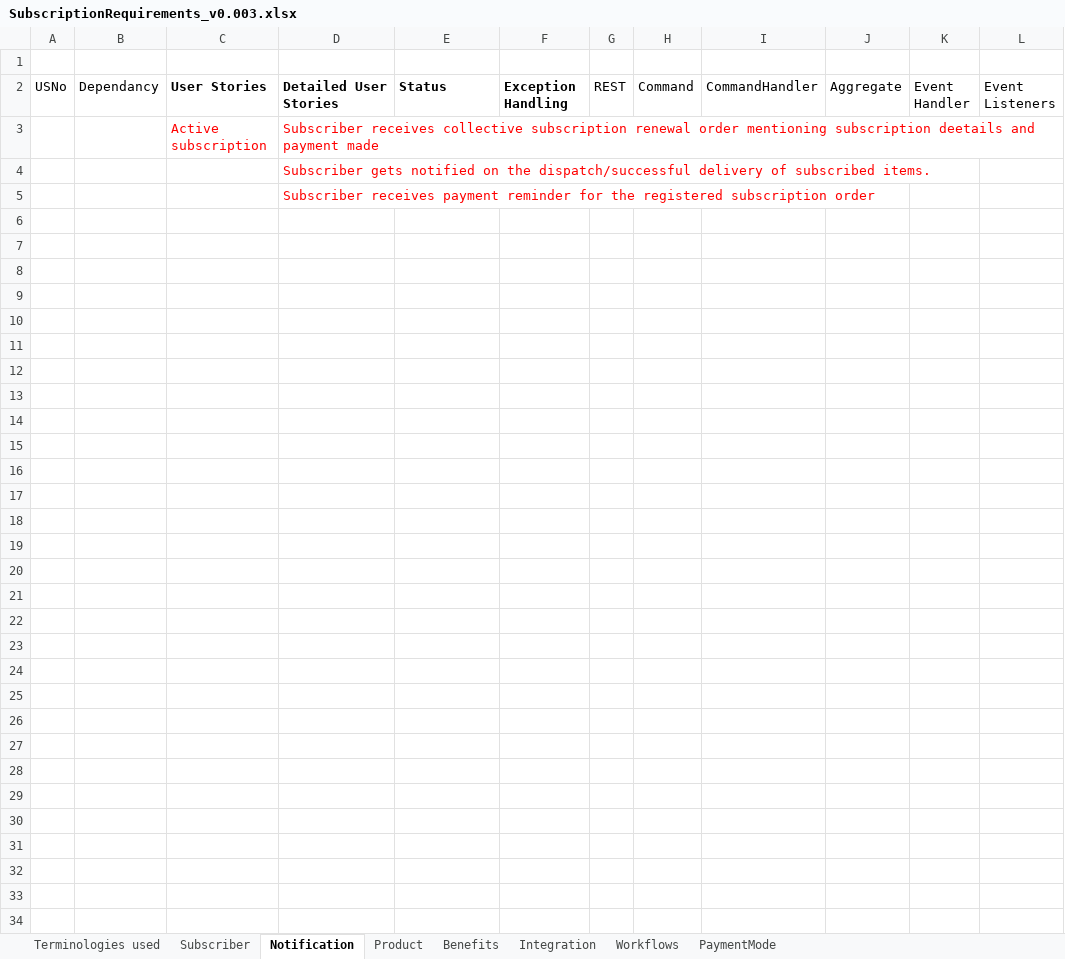
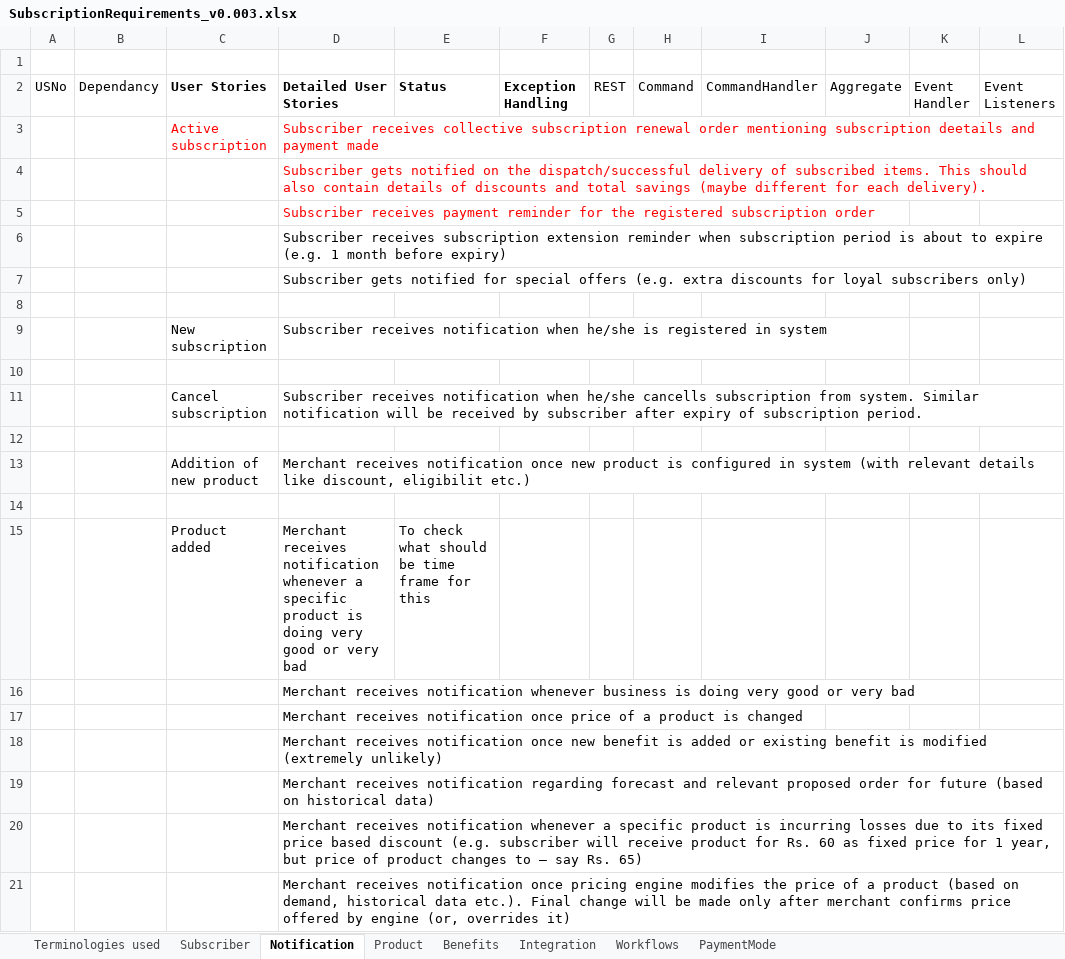
Before and after one commit to soukhyak26/MegaProject, an Excel workbook: documentation/requirements/SubscriptionRequirements_v0.003.xlsx, sheet Notification, drawn as a sheet; values as stored, in another font and other column widths than the file's, no borders; the diff names each change by its address in the sheet, - before the commit and + after, or states it on an @@ line.

Commit message:
Added user stories for notifications. Please review and comment.

```diff
--- a/documentation/requirements/SubscriptionRequirements_v0.003.xlsx (sheet Notification)
+++ b/documentation/requirements/SubscriptionRequirements_v0.003.xlsx (sheet Notification)
-D4 (Detailed User Stories): …subscribed items.
+D4 (Detailed User Stories): …subscribed items. This should also contain details of discounts and total savings (maybe different for each delivery).
+row 6:  |  |  | Subscriber receives subscription extension reminder when subscription period is about to expire (e.g. 1 month before expiry)
+row 7:  |  |  | Subscriber gets notified for special offers (e.g. extra discounts for loyal subscribers only)
+row 8: (empty)
+row 9:  |  | New subscription | Subscriber receives notification when he/she is registered in system
+row 10: (empty)
+row 11:  |  | Cancel subscription | Subscriber receives notification when he/she cancells subscription from system. Similar notification will be received by subscriber after expiry of subscription period.
+row 12: (empty)
+row 13:  |  | Addition of new product | Merchant receives notification once new product is configured in system (with relevant details like discount, eligibilit etc.)
+row 14: (empty)
+row 15:  |  | Product added | Merchant receives notification whenever a specific product is doing very good or very bad | To check what should be time frame for this
+row 16:  |  |  | Merchant receives notification whenever business is doing very good or very bad
+row 17:  |  |  | Merchant receives notification once price of a product is changed
+row 18:  |  |  | Merchant receives notification once new benefit is added or existing benefit is modified (extremely unlikely)
+row 19:  |  |  | Merchant receives notification regarding forecast and relevant proposed order for future (based on historical data)
+row 20:  |  |  | Merchant receives notification whenever a specific product is incurring losses due to its fixed price based discount (e.g. subscriber will receive product for Rs. 60 as fixed price for 1 year, but price of product changes to – say Rs. 65)
+row 21:  |  |  | Merchant receives notification once pricing engine modifies the price of a product (based on demand, historical data etc.). Final change will be made only after merchant confirms price offered by engine (or, overrides it)
```
